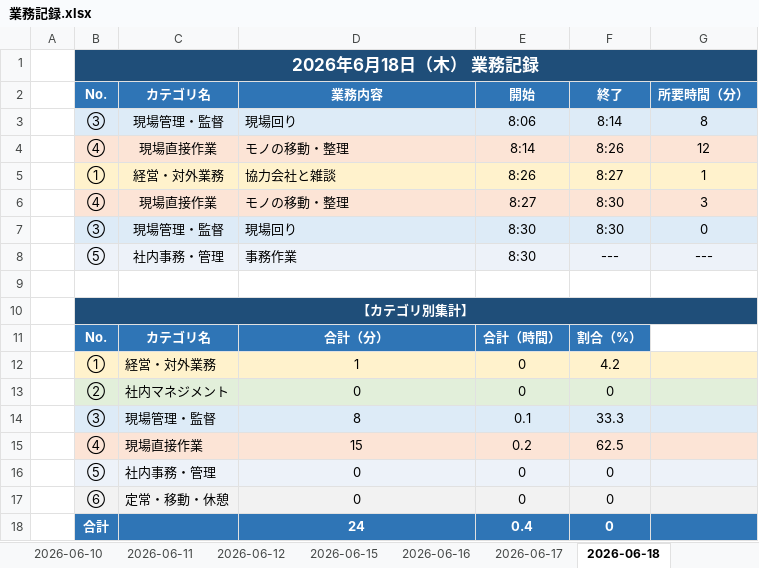
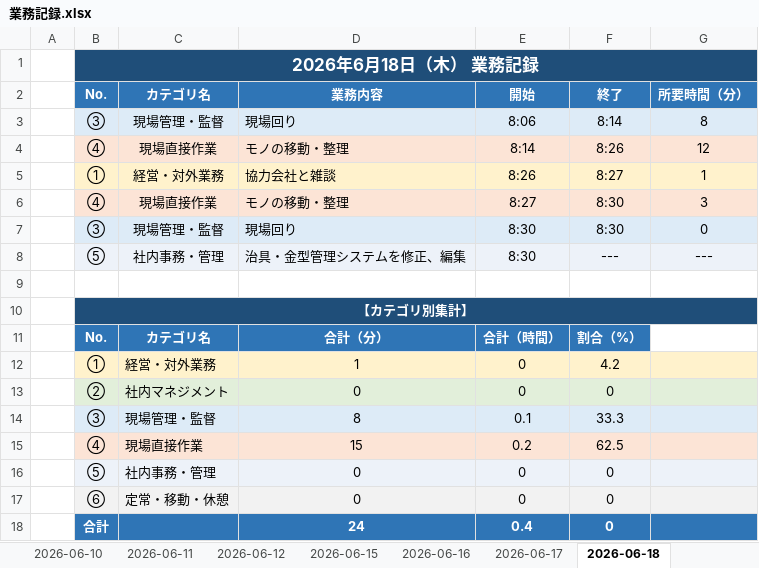
Before and after one commit to mitani38/kanagata-app, an Excel workbook: 業務記録.xlsx, sheet 2026-06-18, drawn as a sheet; values as stored, in another font and other column widths than the file's, no borders; the diff names each change by its address in the sheet, - before the commit and + after, or states it on an @@ line.

```diff
--- a/業務記録.xlsx (sheet 2026-06-18)
+++ b/業務記録.xlsx (sheet 2026-06-18)
-D8: 事務作業
+D8: 治具・金型管理システムを修正、編集
```
